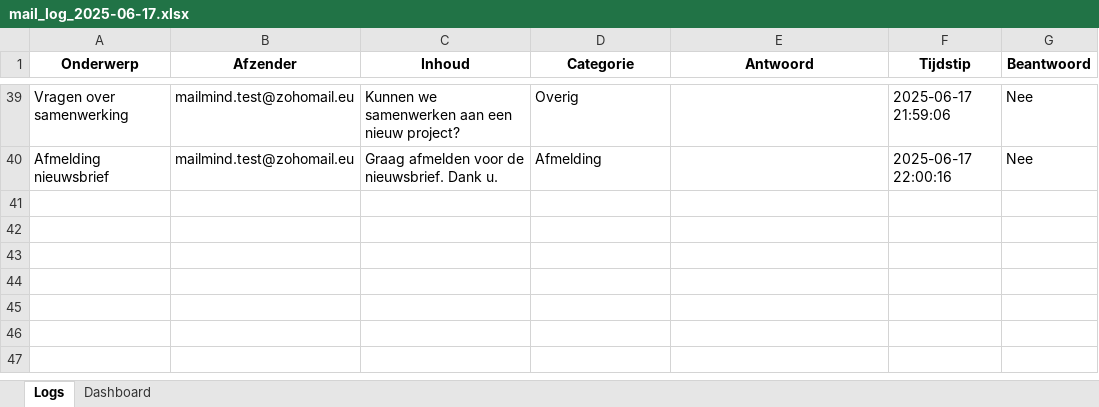
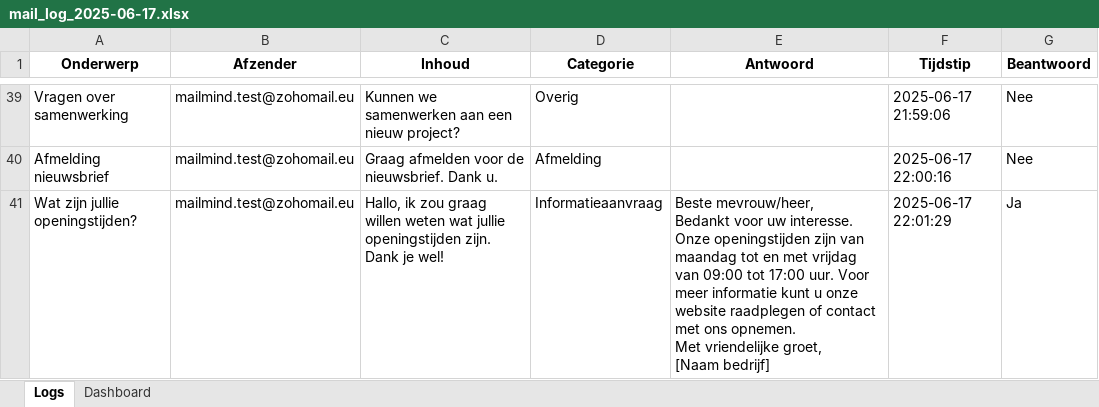
Before and after one commit to MailMind-app/streamlit-dashboard, an Excel workbook: logs/mail_log_2025-06-17.xlsx, sheet Logs, drawn as a sheet; only a part is shown, gaps mark what is left out; values as stored, in another font and other column widths than the file's, no borders; conditional formats not drawn; ↵ is a line break in a cell; the diff names each change by its address in the sheet, - before the commit and + after, or states it on an @@ line.

Commit message:
Automatische test-sync: 2025-06-17 22:02:03

```diff
--- a/logs/mail_log_2025-06-17.xlsx (sheet Logs)
+++ b/logs/mail_log_2025-06-17.xlsx (sheet Logs)
+row 41: Wat zijn jullie openingstijden? | mailmind.test@zohomail.eu | Hallo, ik zou graag willen weten wat jullie openingstijden zijn. Dank je wel! | Informatieaanvraag | Beste mevrouw/heer, ↵ Bedankt voor uw interesse. Onze openingstijden zijn van maandag tot en met vrijdag van 09:00 tot 17:00 uur. Voor meer informatie kunt u onze website raadplegen of contact met ons opnemen. ↵ Met vriendelijke groet, ↵ [Naam bedrijf] | 2025-06-17 22:01:29 | Ja
```
Also changed, not shown: sheet Dashboard.
